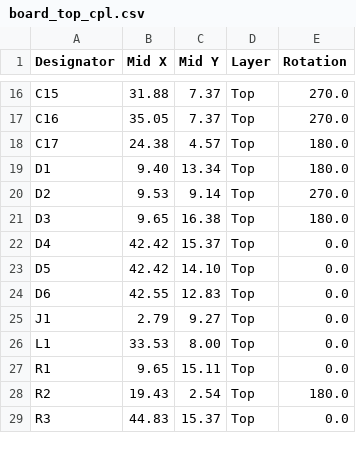
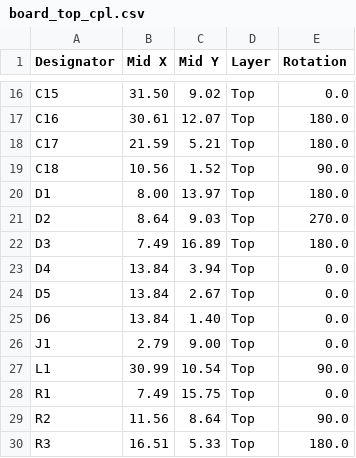
Before and after one commit to angrypig7/NEO3DS-nRF52-PCB, a CSV file: PCB/nRF52-BLEUart-module/_OUTPUT/board_top_cpl.csv, drawn as a sheet; only a part is shown, gaps mark what is left out; addresses are those after the commit; the diff covers the shown part only; the diff names each change by its address in the sheet, - before the commit and + after, or states it on an @@ line.

```diff
--- a/PCB/nRF52-BLEUart-module/_OUTPUT/board_top_cpl.csv
+++ b/PCB/nRF52-BLEUart-module/_OUTPUT/board_top_cpl.csv
-B16 (Mid X): 31.88
+B16 (Mid X): 31.50
-C16 (Mid Y): 7.37
+C16 (Mid Y): 9.02
-E16 (Rotation): 270.0
+E16 (Rotation): 0.0
-B17 (Mid X): 35.05
+B17 (Mid X): 30.61
-C17 (Mid Y): 7.37
+C17 (Mid Y): 12.07
-E17 (Rotation): 270.0
+E17 (Rotation): 180.0
-B18 (Mid X): 24.38
+B18 (Mid X): 21.59
-C18 (Mid Y): 4.57
+C18 (Mid Y): 5.21
+row 19: C18 | 10.56 | 1.52 | Top | 90.0
-B20 (Mid X): 9.40
+B20 (Mid X): 8.00
-C20 (Mid Y): 13.34
+C20 (Mid Y): 13.97
-B21 (Mid X): 9.53
+B21 (Mid X): 8.64
-C21 (Mid Y): 9.14
+C21 (Mid Y): 9.03
-B22 (Mid X): 9.65
+B22 (Mid X): 7.49
-C22 (Mid Y): 16.38
+C22 (Mid Y): 16.89
-B23:B24 (Mid X): 42.42
+B23:B24 (Mid X): 13.84
-C23 (Mid Y): 15.37
+C23 (Mid Y): 3.94
-C24 (Mid Y): 14.10
+C24 (Mid Y): 2.67
-B25 (Mid X): 42.55
+B25 (Mid X): 13.84
-C25 (Mid Y): 12.83
+C25 (Mid Y): 1.40
-C26 (Mid Y): 9.27
+C26 (Mid Y): 9.00
-B27 (Mid X): 33.53
+B27 (Mid X): 30.99
-C27 (Mid Y): 8.00
+C27 (Mid Y): 10.54
-E27 (Rotation): 0.0
+E27 (Rotation): 90.0
-B28 (Mid X): 9.65
+B28 (Mid X): 7.49
-C28 (Mid Y): 15.11
+C28 (Mid Y): 15.75
-B29 (Mid X): 19.43
+B29 (Mid X): 11.56
-C29 (Mid Y): 2.54
+C29 (Mid Y): 8.64
-E29 (Rotation): 180.0
+E29 (Rotation): 90.0
-B30 (Mid X): 44.83
+B30 (Mid X): 16.51
-C30 (Mid Y): 15.37
+C30 (Mid Y): 5.33
-E30 (Rotation): 0.0
+E30 (Rotation): 180.0
```
Also changed, not shown: 1 added row, 1 removed row and 56 edited cells elsewhere in this file, PCB/nRF52-BLEUart-module/_OUTPUT/board_top_bom.csv, 3 other files.
